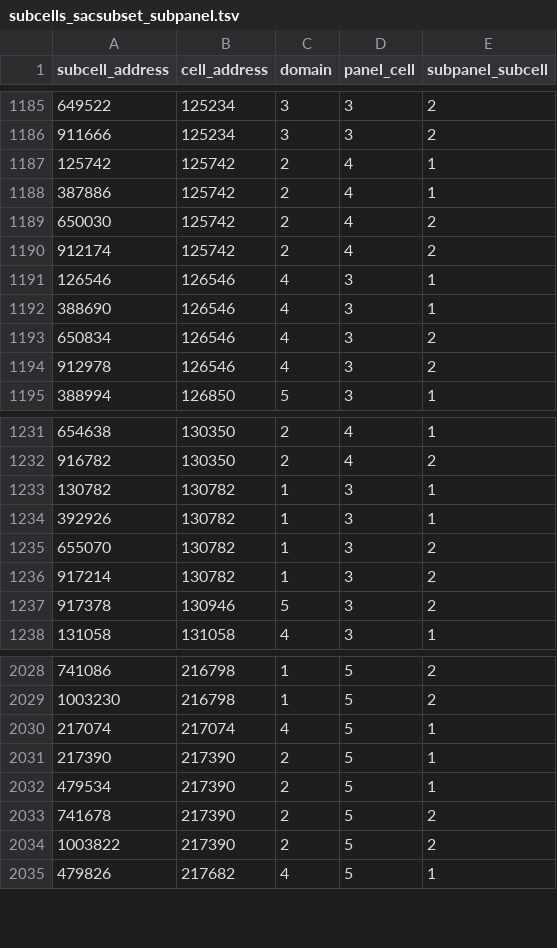
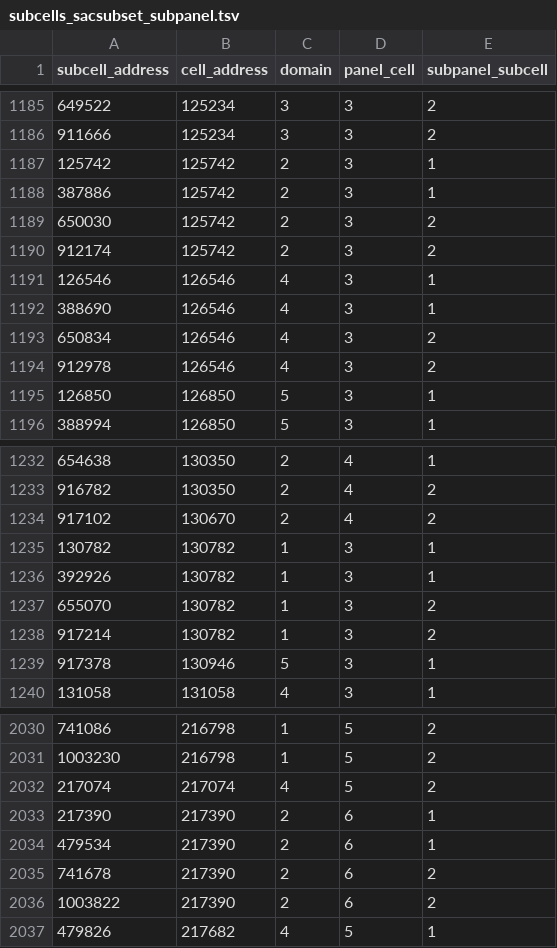
Before and after one commit to inbo/n2khab-lsvi-mapping-pas, a TSV file: data/text/results/subcells_sacsubset_subpanel.tsv, drawn as a sheet; only a part is shown, gaps mark what is left out; the diff covers the shown part only.

Commit message:
Take control of method to subset cells by domains *
Before, sometimes a few parts of polygons were still missed; I'm
not sure how the .[] extraction exactly works though, but now it's
avoided.

```diff
--- a/data/text/results/subcells_sacsubset_subpanel.tsv
+++ b/data/text/results/subcells_sacsubset_subpanel.tsv
@@ -1186,6 +1186,6 @@ subcell_address	cell_address	domain	panel_cell	subpanel_subcell
 911666	125234	3	3	2
-125742	125742	2	4	1
-387886	125742	2	4	1
-650030	125742	2	4	2
-912174	125742	2	4	2
+125742	125742	2	3	1
+387886	125742	2	3	1
+650030	125742	2	3	2
+912174	125742	2	3	2
 126546	126546	4	3	1
@@ -1194,2 +1194,3 @@ subcell_address	cell_address	domain	panel_cell	subpanel_subcell
 912978	126546	4	3	2
+126850	126850	5	3	1
 388994	126850	5	3	1
@@ -1232,2 +1233,3 @@ subcell_address	cell_address	domain	panel_cell	subpanel_subcell
 916782	130350	2	4	2
+917102	130670	2	4	2
 130782	130782	1	3	1
@@ -1236,3 +1238,3 @@ subcell_address	cell_address	domain	panel_cell	subpanel_subcell
 917214	130782	1	3	2
-917378	130946	5	3	2
+917378	130946	5	3	1
 131058	131058	4	3	1
@@ -2029,7 +2031,7 @@ subcell_address	cell_address	domain	panel_cell	subpanel_subcell
 1003230	216798	1	5	2
-217074	217074	4	5	1
-217390	217390	2	5	1
-479534	217390	2	5	1
-741678	217390	2	5	2
-1003822	217390	2	5	2
+217074	217074	4	5	2
+217390	217390	2	6	1
+479534	217390	2	6	1
+741678	217390	2	6	2
+1003822	217390	2	6	2
 479826	217682	4	5	1
```
Also changed, not shown: 54 edited cells elsewhere in this file, 2 other files.
